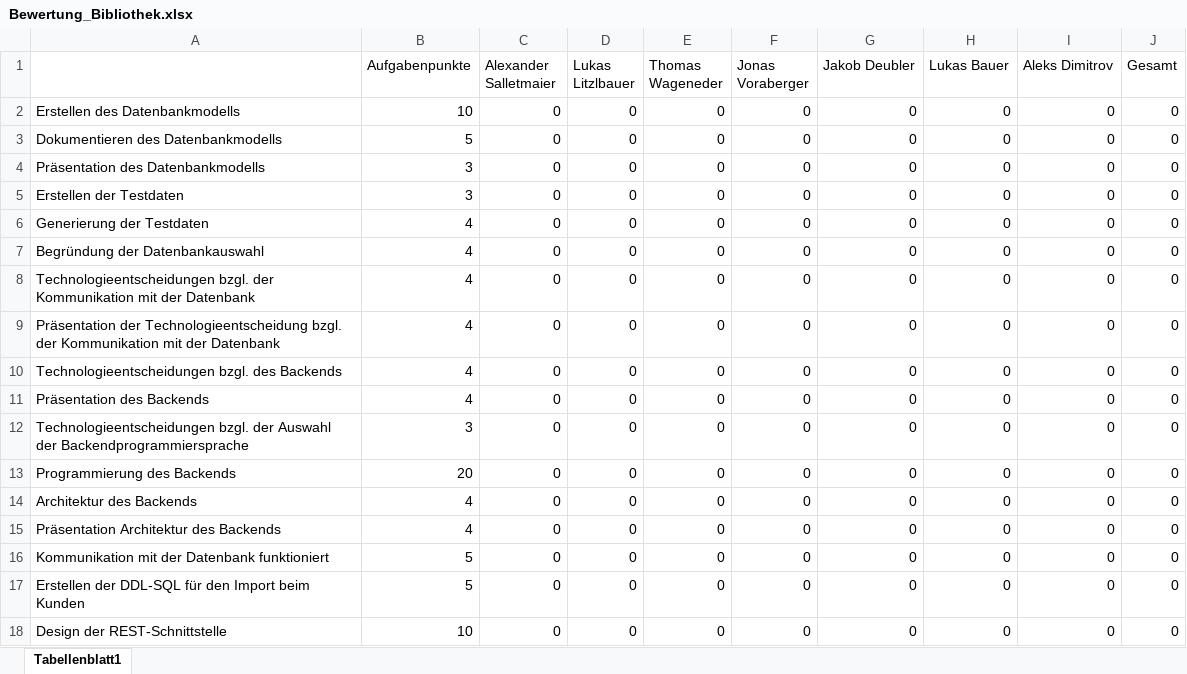
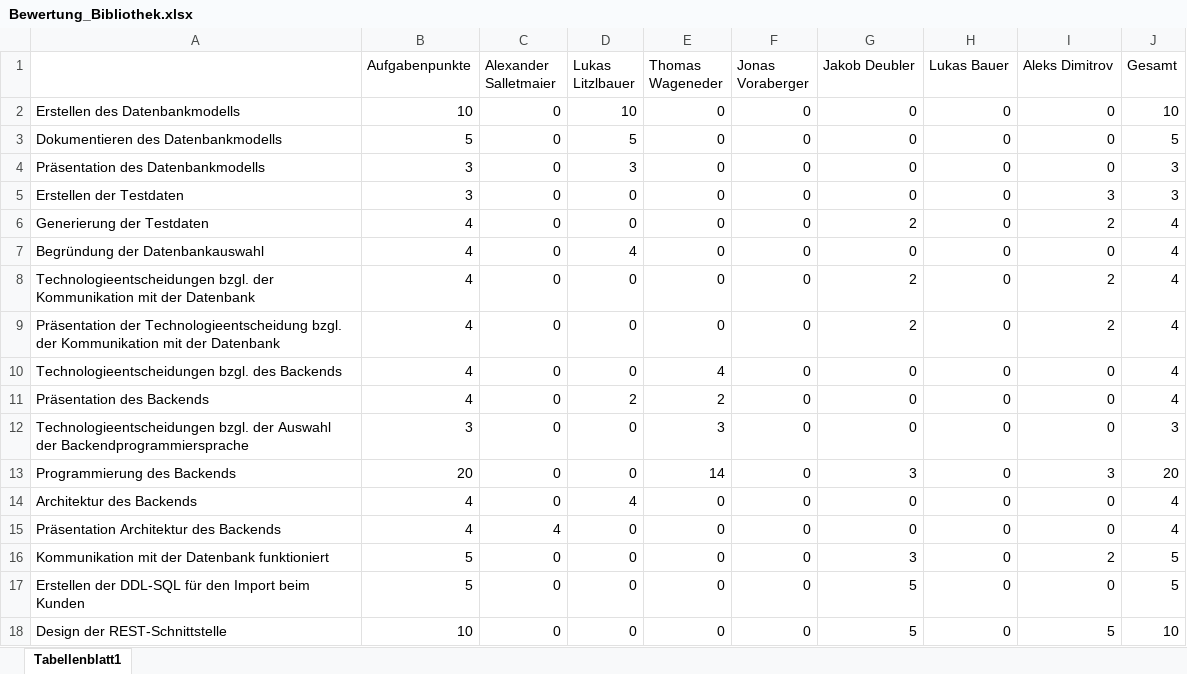
Before and after one commit to Huadara/Bibliothek, an Excel workbook: Bewertung/Bewertung_Bibliothek.xlsx, sheet Tabellenblatt1, drawn as a sheet; only a part is shown; values as stored, in another font and other column widths than the file's, no borders; charts and pictures not drawn; the diff covers the shown part only; the diff names each change by its address in the sheet, - before the commit and + after, or states it on an @@ line.

```diff
--- a/Bewertung/Bewertung_Bibliothek.xlsx (sheet Tabellenblatt1)
+++ b/Bewertung/Bewertung_Bibliothek.xlsx (sheet Tabellenblatt1)
-D2 (Lukas Litzlbauer): 0
+D2 (Lukas Litzlbauer): 10
-J2 (Gesamt): 0
+J2 (Gesamt): 10
-D3 (Lukas Litzlbauer): 0
+D3 (Lukas Litzlbauer): 5
-J3 (Gesamt): 0
+J3 (Gesamt): 5
-D4 (Lukas Litzlbauer): 0
+D4 (Lukas Litzlbauer): 3
-J4:J5 (Gesamt): 0
+J4:J5 (Gesamt): 3
-I5 (Aleks Dimitrov): 0
+I5 (Aleks Dimitrov): 3
-G6 (Jakob Deubler): 0
+G6 (Jakob Deubler): 2
-I6 (Aleks Dimitrov): 0
+I6 (Aleks Dimitrov): 2
-J6:J11 (Gesamt): 0
+J6:J11 (Gesamt): 4
-D7 (Lukas Litzlbauer): 0
+D7 (Lukas Litzlbauer): 4
-G8:G9 (Jakob Deubler): 0
+G8:G9 (Jakob Deubler): 2
-I8:I9 (Aleks Dimitrov): 0
+I8:I9 (Aleks Dimitrov): 2
-E10 (Thomas Wageneder): 0
+E10 (Thomas Wageneder): 4
-D11 (Lukas Litzlbauer): 0
+D11 (Lukas Litzlbauer): 2
-E11 (Thomas Wageneder): 0
+E11 (Thomas Wageneder): 2
-E12 (Thomas Wageneder): 0
+E12 (Thomas Wageneder): 3
-J12 (Gesamt): 0
+J12 (Gesamt): 3
-E13 (Thomas Wageneder): 0
+E13 (Thomas Wageneder): 14
-G13 (Jakob Deubler): 0
+G13 (Jakob Deubler): 3
-I13 (Aleks Dimitrov): 0
+I13 (Aleks Dimitrov): 3
-J13 (Gesamt): 0
+J13 (Gesamt): 20
-D14 (Lukas Litzlbauer): 0
+D14 (Lukas Litzlbauer): 4
-J14:J15 (Gesamt): 0
+J14:J15 (Gesamt): 4
-C15 (Alexander Salletmaier): 0
+C15 (Alexander Salletmaier): 4
-G16 (Jakob Deubler): 0
+G16 (Jakob Deubler): 3
-I16 (Aleks Dimitrov): 0
+I16 (Aleks Dimitrov): 2
-J16:J17 (Gesamt): 0
+J16:J17 (Gesamt): 5
-G17:G18 (Jakob Deubler): 0
+G17:G18 (Jakob Deubler): 5
-I18 (Aleks Dimitrov): 0
+I18 (Aleks Dimitrov): 5
-J18 (Gesamt): 0
+J18 (Gesamt): 10
```
Also changed, not shown: 1 added row, 1 removed row and 51 edited cells elsewhere in this sheet, charts or pictures, 11 other files.
